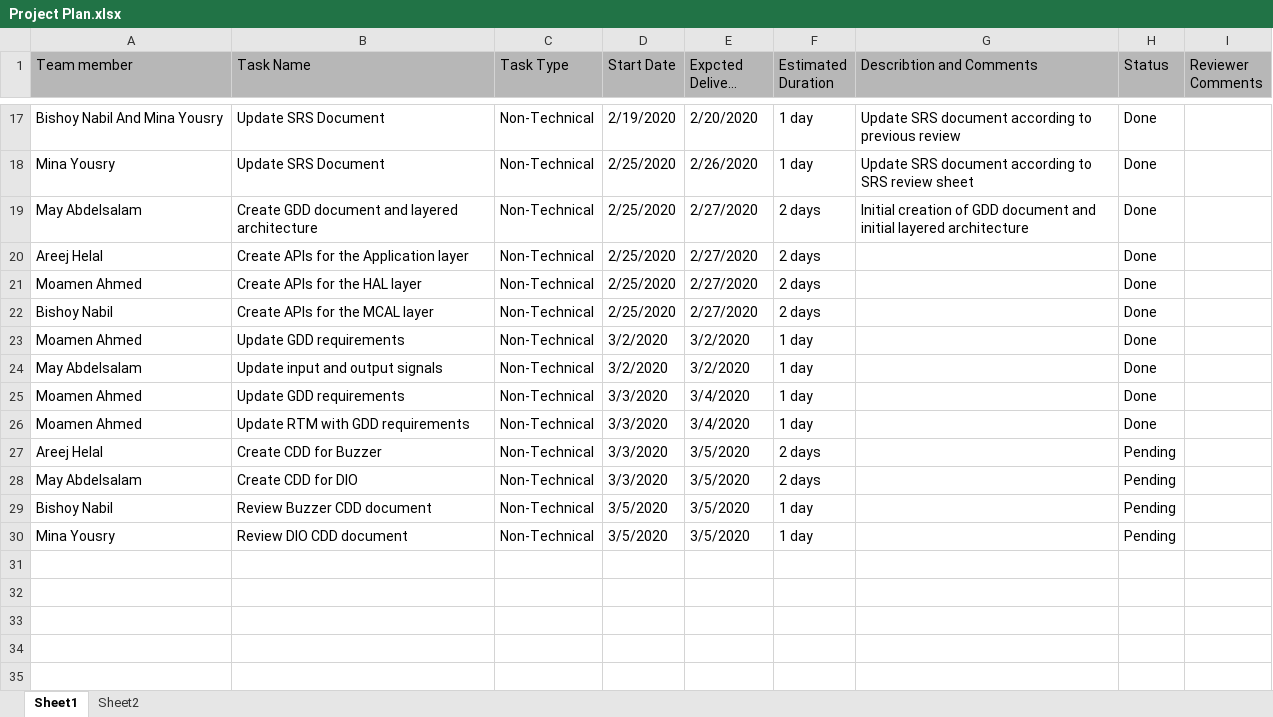
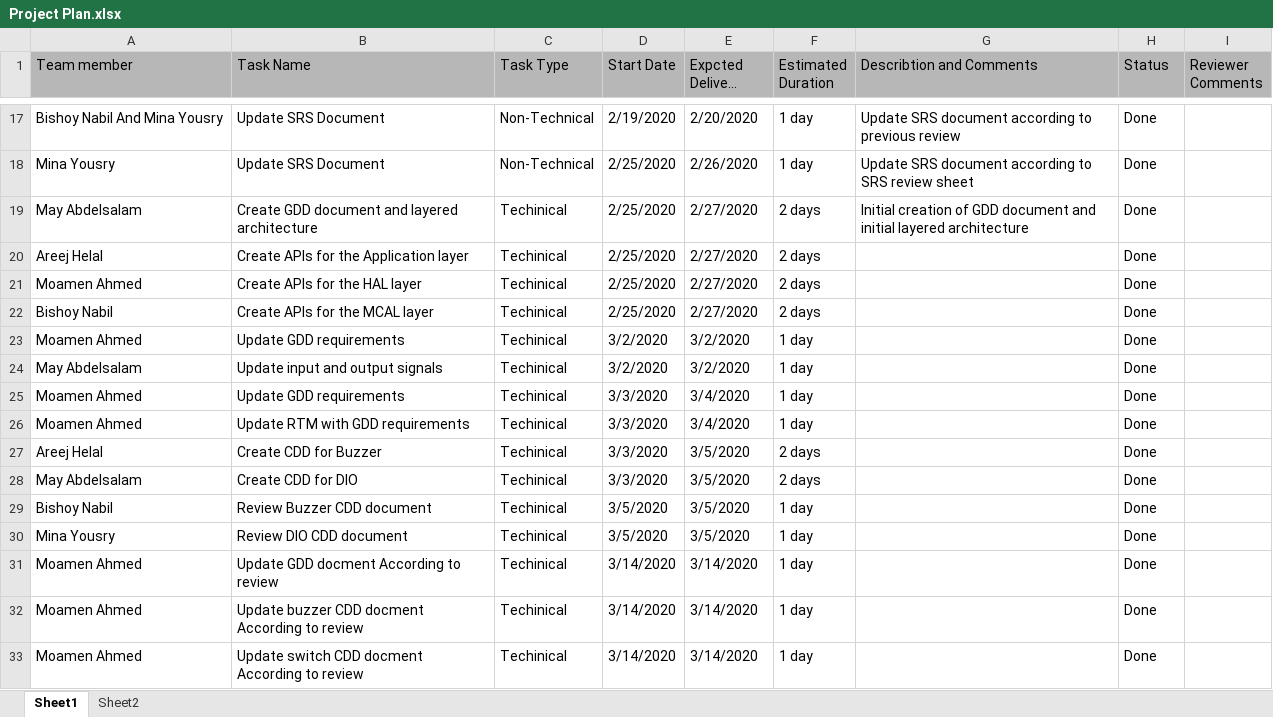
Before and after one commit to moamen-ahmed-93/SWE_Calculator, an Excel workbook: SW deliveries log/Project Plan.xlsx, sheet Sheet1, drawn as a sheet; only a part is shown, gaps mark what is left out; long unchanged cells end in …; values as stored, in another font and other column widths than the file's, no borders; charts and pictures not drawn; the diff names each change by its address in the sheet, - before the commit and + after, or states it on an @@ line.

Commit message:
Updated project plan Signed-off-by: moamen-ahmed-93 <moamen.ahmed.9930@gmail.com>

```diff
--- a/SW deliveries log/Project Plan.xlsx (sheet Sheet1)
+++ b/SW deliveries log/Project Plan.xlsx (sheet Sheet1)
-C19:C30 (Task Type): Non-Technical
+C19:C30 (Task Type): Techinical
-H27:H30 (Status): Pending
+H27:H30 (Status): Done
+row 31: Moamen Ahmed | Update GDD docment According to review | Techinical | 3/14/2020 | 3/14/2020 | 1 day |  | Done
+row 32: Moamen Ahmed | Update buzzer CDD docment According to review | Techinical | 3/14/2020 | 3/14/2020 | 1 day |  | Done
+row 33: Moamen Ahmed | Update switch CDD docment According to review | Techinical | 3/14/2020 | 3/14/2020 | 1 day |  | Done
```
